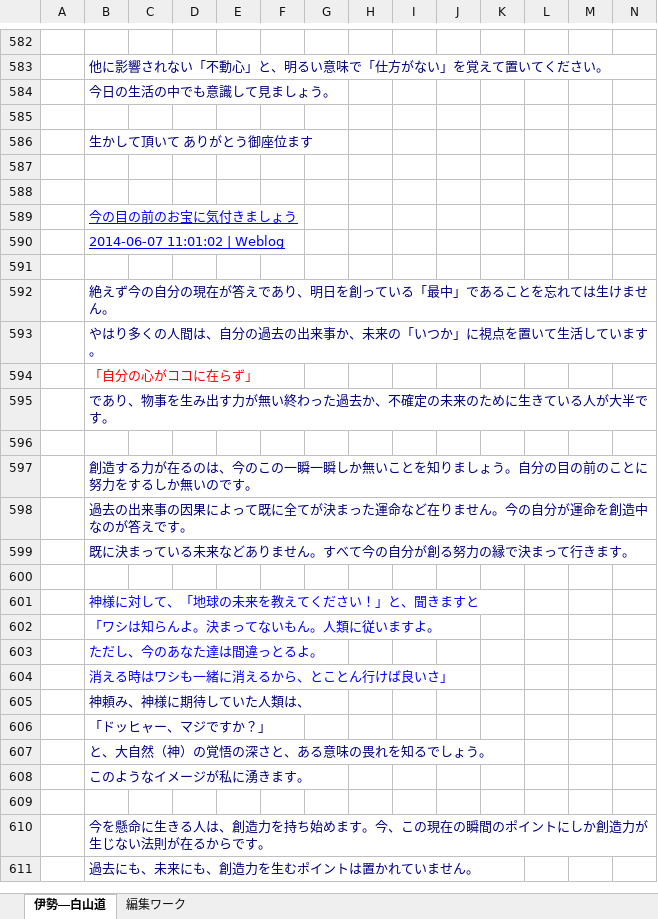
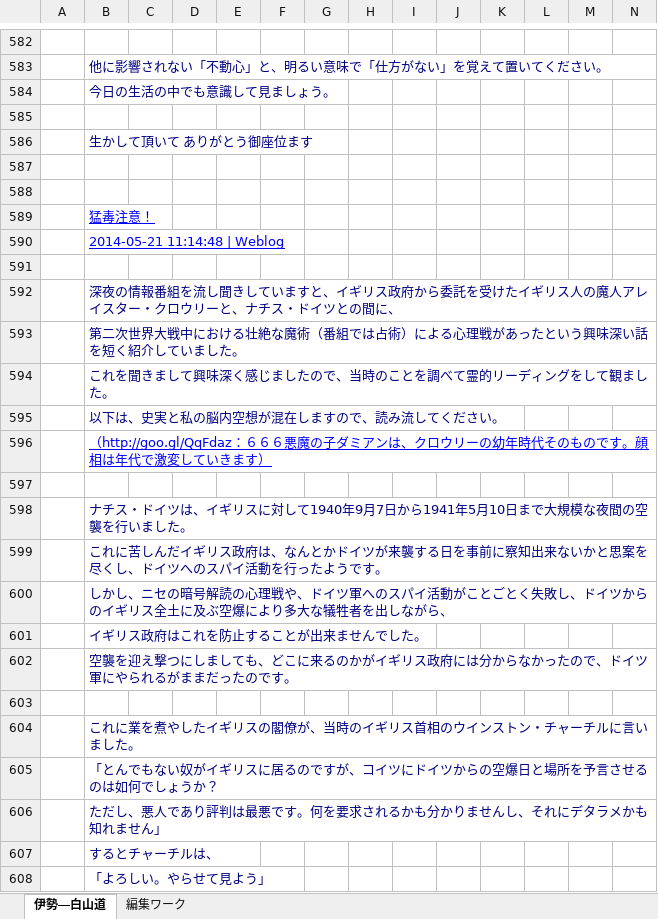
Before and after one commit to roshihie/-, an Excel workbook: 伊勢ー白山道(2014年).xlsm, sheet 伊勢―白山道, drawn as a sheet; only a part is shown, gaps mark what is left out; the shorter side is filled out with more unchanged rows; values as stored, in another font and other column widths than the file's, no borders; charts and pictures not drawn; rows hold the shown columns only; the diff covers the shown part only; the diff names each change by its address in the sheet, - before the commit and + after, or states it on an @@ line.

```diff
--- a/伊勢ー白山道(2014年).xlsm (sheet 伊勢―白山道)
+++ b/伊勢ー白山道(2014年).xlsm (sheet 伊勢―白山道)
+row 589:  | 猛毒注意！
+row 590:  | 2014-05-21 11:14:48 | Weblog
+row 591: (empty)
+row 592:  | 深夜の情報番組を流し聞きしていますと、イギリス政府から委託を受けたイギリス人の魔人アレイスター・クロウリーと、ナチス・ドイツとの間に、
+row 593:  | 第二次世界大戦中における壮絶な魔術（番組では占術）による心理戦があったという興味深い話を短く紹介していました。
+row 594:  | これを聞きまして興味深く感じましたので、当時のことを調べて霊的リーディングをして観ました。
+row 595:  | 以下は、史実と私の脳内空想が混在しますので、読み流してください。
+row 596:  | （http://goo.gl/QqFdaz：６６６悪魔の子ダミアンは、クロウリーの幼年時代そのものです。顔相は年代で激変していきます）
+row 597: (empty)
+row 598:  | ナチス・ドイツは、イギリスに対して1940年9月7日から1941年5月10日まで大規模な夜間の空襲を行いました。
+row 599:  | これに苦しんだイギリス政府は、なんとかドイツが来襲する日を事前に察知出来ないかと思案を尽くし、ドイツへのスパイ活動を行ったようです。
+row 600:  | しかし、ニセの暗号解読の心理戦や、ドイツ軍へのスパイ活動がことごとく失敗し、ドイツからのイギリス全土に及ぶ空爆により多大な犠牲者を出しながら、
+row 601:  | イギリス政府はこれを防止することが出来ませんでした。
+row 602:  | 空襲を迎え撃つにしましても、どこに来るのかがイギリス政府には分からなかったので、ドイツ軍にやられるがままだったのです。
+row 603: (empty)
+row 604:  | これに業を煮やしたイギリスの閣僚が、当時のイギリス首相のウインストン・チャーチルに言いました。
+row 605:  | 「とんでもない奴がイギリスに居るのですが、コイツにドイツからの空爆日と場所を予言させるのは如何でしょうか？
+row 606:  | ただし、悪人であり評判は最悪です。何を要求されるかも分かりませんし、それにデタラメかも知れません」
+row 607:  | するとチャーチルは、
+row 608:  | 「よろしい。やらせて見よう」
```
Also changed, not shown: 51 added rows elsewhere in this sheet, charts or pictures, 伊勢ー白山道(2013年).xlsm, 伊勢ー白山道(2018年).xlsm, 4 other files.
